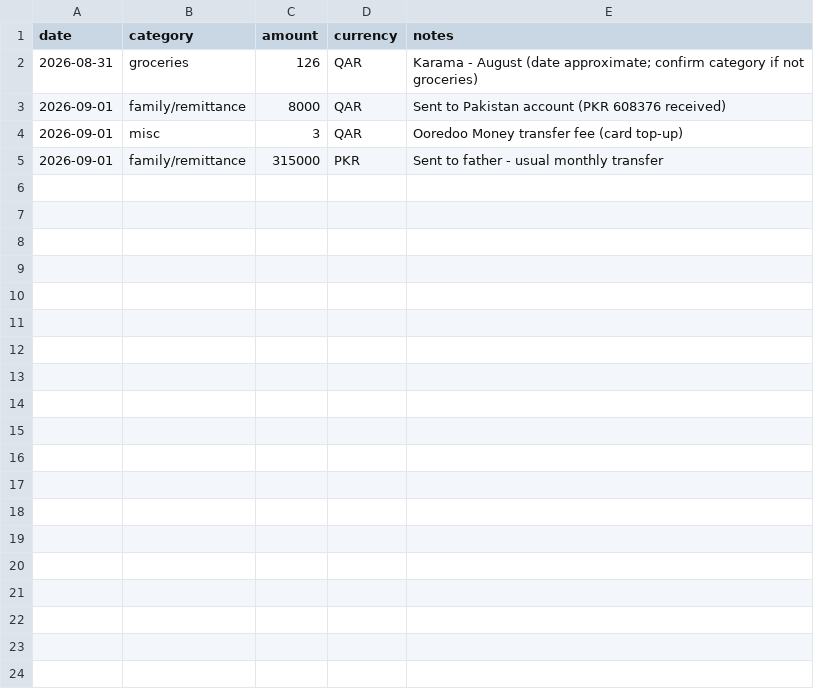
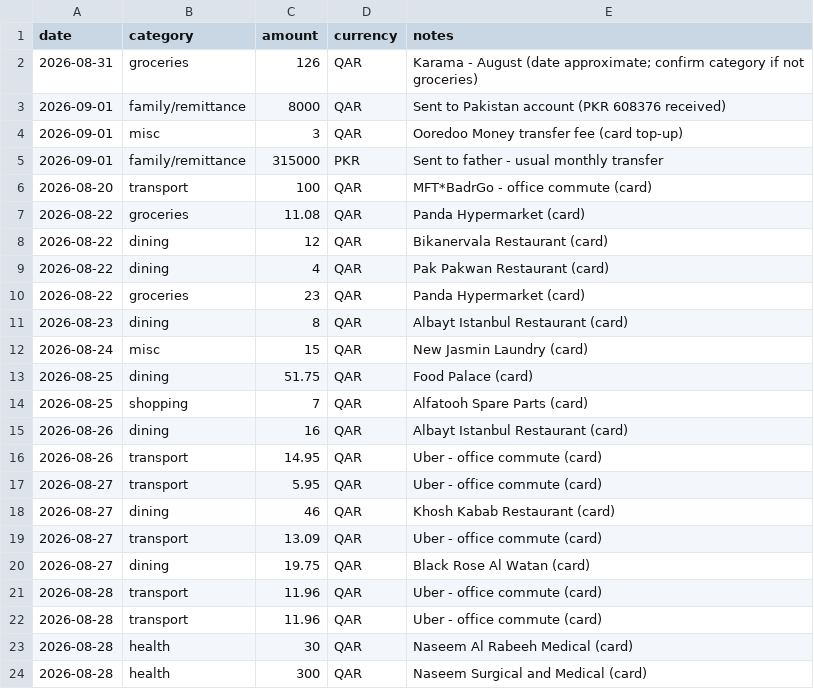
Before and after one commit to hbk899/pa, a CSV file: finances/expenses.csv, drawn as a sheet; only a part is shown; the diff covers the shown part only.

```diff
--- a/finances/expenses.csv
+++ b/finances/expenses.csv
@@ -5 +5,20 @@ date,category,amount,currency,notes
 2026-09-01,family/remittance,315000,PKR,Sent to father - usual monthly transfer
+2026-08-20,transport,100,QAR,MFT*BadrGo - office commute (card)
+2026-08-22,groceries,11.08,QAR,Panda Hypermarket (card)
+2026-08-22,dining,12,QAR,Bikanervala Restaurant (card)
+2026-08-22,dining,4,QAR,Pak Pakwan Restaurant (card)
+2026-08-22,groceries,23,QAR,Panda Hypermarket (card)
+2026-08-23,dining,8,QAR,Albayt Istanbul Restaurant (card)
+2026-08-24,misc,15,QAR,New Jasmin Laundry (card)
+2026-08-25,dining,51.75,QAR,Food Palace (card)
+2026-08-25,shopping,7,QAR,Alfatooh Spare Parts (card)
+2026-08-26,dining,16,QAR,Albayt Istanbul Restaurant (card)
+2026-08-26,transport,14.95,QAR,Uber - office commute (card)
+2026-08-27,transport,5.95,QAR,Uber - office commute (card)
+2026-08-27,dining,46,QAR,Khosh Kabab Restaurant (card)
+2026-08-27,transport,13.09,QAR,Uber - office commute (card)
+2026-08-27,dining,19.75,QAR,Black Rose Al Watan (card)
+2026-08-28,transport,11.96,QAR,Uber - office commute (card)
+2026-08-28,transport,11.96,QAR,Uber - office commute (card)
+2026-08-28,health,30,QAR,Naseem Al Rabeeh Medical (card)
+2026-08-28,health,300,QAR,Naseem Surgical and Medical (card)
```
Also changed, not shown: 17 added rows elsewhere in this file.
